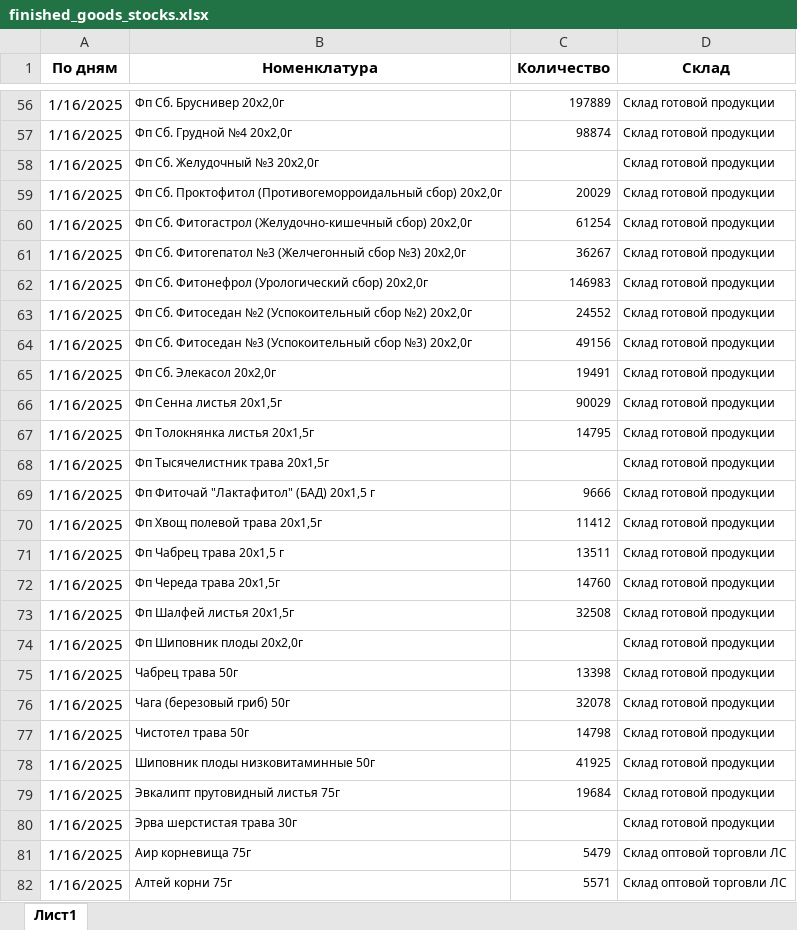
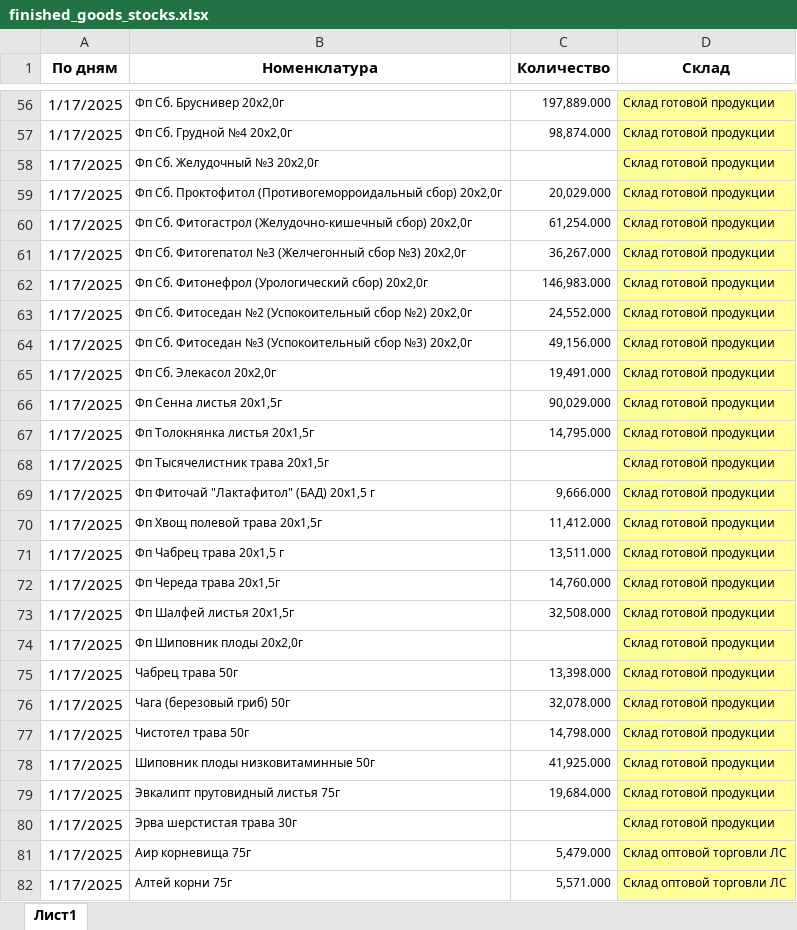
Before and after one commit to andreykoz82/StockAnalysis, an Excel workbook: data/finished_goods_stocks.xlsx, sheet Лист1, drawn as a sheet; only a part is shown, gaps mark what is left out; values as stored, in another font and other column widths than the file's, no borders; the diff covers the shown part only; the diff names each change by its address in the sheet, - before the commit and + after, or states it on an @@ line.

```diff
--- a/data/finished_goods_stocks.xlsx (sheet Лист1)
+++ b/data/finished_goods_stocks.xlsx (sheet Лист1)
-A56:A82 (По дням): 1/16/2025
+A56:A82 (По дням): 1/17/2025
-C56 (Количество): 197889
+C56 (Количество): 197,889.000
-D56:D82 fill: none
+D56:D82 fill: #FFFF99
-C57 (Количество): 98874
+C57 (Количество): 98,874.000
-C59 (Количество): 20029
+C59 (Количество): 20,029.000
-C60 (Количество): 61254
+C60 (Количество): 61,254.000
-C61 (Количество): 36267
+C61 (Количество): 36,267.000
-C62 (Количество): 146983
+C62 (Количество): 146,983.000
-C63 (Количество): 24552
+C63 (Количество): 24,552.000
-C64 (Количество): 49156
+C64 (Количество): 49,156.000
-C65 (Количество): 19491
+C65 (Количество): 19,491.000
-C66 (Количество): 90029
+C66 (Количество): 90,029.000
-C67 (Количество): 14795
+C67 (Количество): 14,795.000
-C69 (Количество): 9666
+C69 (Количество): 9,666.000
-C70 (Количество): 11412
+C70 (Количество): 11,412.000
-C71 (Количество): 13511
+C71 (Количество): 13,511.000
-C72 (Количество): 14760
+C72 (Количество): 14,760.000
-C73 (Количество): 32508
+C73 (Количество): 32,508.000
-C75 (Количество): 13398
+C75 (Количество): 13,398.000
-C76 (Количество): 32078
+C76 (Количество): 32,078.000
-C77 (Количество): 14798
+C77 (Количество): 14,798.000
-C78 (Количество): 41925
+C78 (Количество): 41,925.000
-C79 (Количество): 19684
+C79 (Количество): 19,684.000
-C81 (Количество): 5479
+C81 (Количество): 5,479.000
-C82 (Количество): 5571
+C82 (Количество): 5,571.000
```
Also changed, not shown: 320 edited cells and cell formats elsewhere in this sheet, data/materials_stocks.xlsx, data/semifinished_stocks.xlsx, 2 other files.
